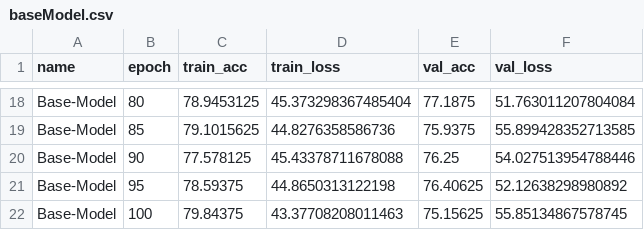
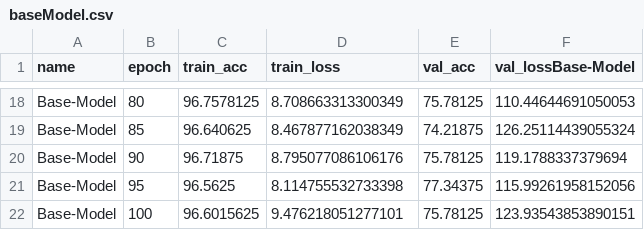
Before and after one commit to FelixNahrstedt/Turbine-Analyser, a CSV file: Data/data_science/CSV/baseModel.csv, drawn as a sheet; only a part is shown, gaps mark what is left out; the diff covers the shown part only; the diff names each change by its address in the sheet, - before the commit and + after, or states it on an @@ line.

Commit message:
Some DataScience Backup

```diff
--- a/Data/data_science/CSV/baseModel.csv
+++ b/Data/data_science/CSV/baseModel.csv
-F1: val_loss
+F1: val_lossBase-Model
-C18 (train_acc): 78.9453125
+C18 (train_acc): 96.7578125
-D18 (train_loss): 45.373298367485404
+D18 (train_loss): 8.708663313300349
-E18 (val_acc): 77.1875
+E18 (val_acc): 75.78125
-F18 (val_lossBase-Model): 51.763011207804084
+F18 (val_lossBase-Model): 110.44644691050053
-C19 (train_acc): 79.1015625
+C19 (train_acc): 96.640625
-D19 (train_loss): 44.8276358586736
+D19 (train_loss): 8.467877162038349
-E19 (val_acc): 75.9375
+E19 (val_acc): 74.21875
-F19 (val_lossBase-Model): 55.899428352713585
+F19 (val_lossBase-Model): 126.25114439055324
-C20 (train_acc): 77.578125
+C20 (train_acc): 96.71875
-D20 (train_loss): 45.43378711678088
+D20 (train_loss): 8.795077086106176
-E20 (val_acc): 76.25
+E20 (val_acc): 75.78125
-F20 (val_lossBase-Model): 54.027513954788446
+F20 (val_lossBase-Model): 119.1788337379694
-C21 (train_acc): 78.59375
+C21 (train_acc): 96.5625
-D21 (train_loss): 44.8650313122198
+D21 (train_loss): 8.114755532733398
-E21 (val_acc): 76.40625
+E21 (val_acc): 77.34375
-F21 (val_lossBase-Model): 52.12638298980892
+F21 (val_lossBase-Model): 115.99261958152056
-C22 (train_acc): 79.84375
+C22 (train_acc): 96.6015625
-D22 (train_loss): 43.37708208011463
+D22 (train_loss): 9.476218051277101
-E22 (val_acc): 75.15625
+E22 (val_acc): 75.78125
-F22 (val_lossBase-Model): 55.85134867578745
+F22 (val_lossBase-Model): 123.93543853890151
```
Also changed, not shown: 64 edited cells elsewhere in this file, 17 other files.
